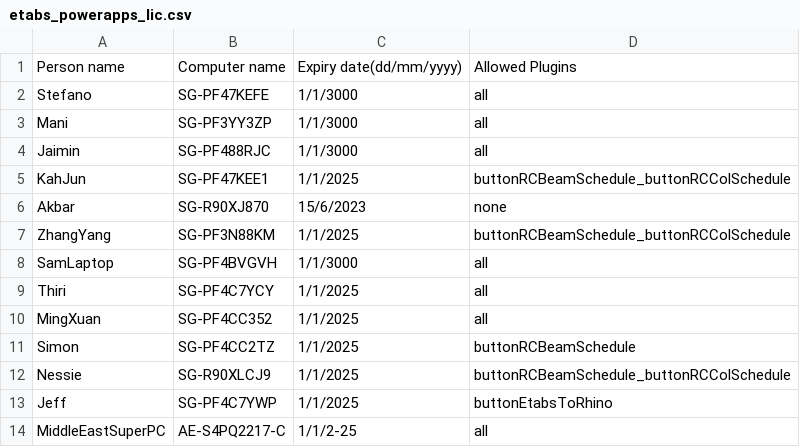
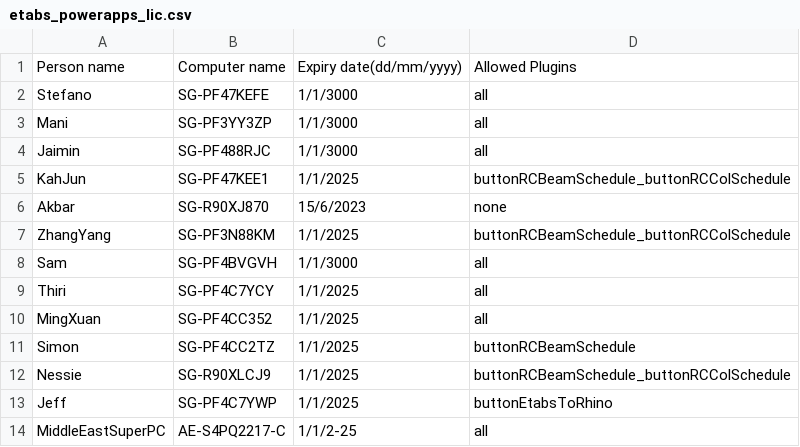
Before and after one commit to manikandan-ramboll/licensing, a CSV file: etabs_powerapps_lic.csv, drawn as a sheet.

Commit message:
Update etabs_powerapps_lic.csv

```diff
--- a/etabs_powerapps_lic.csv
+++ b/etabs_powerapps_lic.csv
@@ -7,3 +7,3 @@ Akbar,SG-R90XJ870,15/6/2023,none
 ZhangYang,SG-PF3N88KM,1/1/2025,buttonRCBeamSchedule_buttonRCColSchedule
-SamLaptop,SG-PF4BVGVH,1/1/3000,all
+Sam,SG-PF4BVGVH,1/1/3000,all
 Thiri,SG-PF4C7YCY,1/1/2025,all
```
